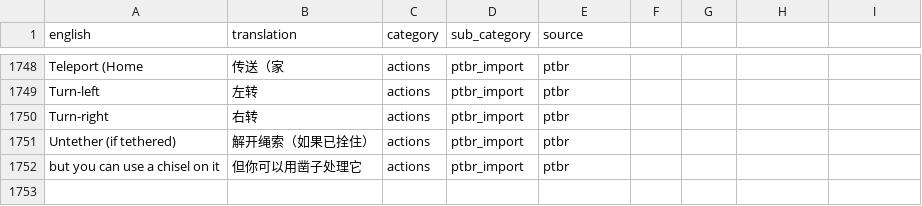
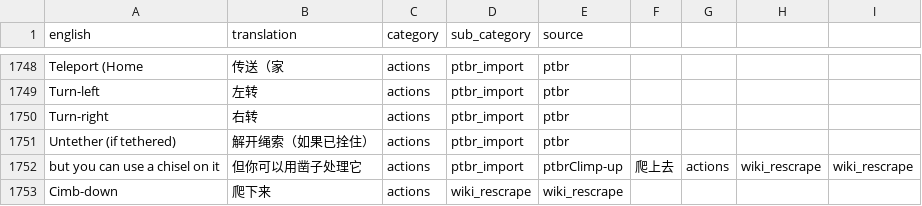
Before and after one commit to Aoldbald/OSRS_CN_Data_Runelite, a TSV file: public/zh/transcript_zh_actions.tsv, drawn as a sheet; only a part is shown, gaps mark what is left out.

```diff
--- a/public/zh/transcript_zh_actions.tsv
+++ b/public/zh/transcript_zh_actions.tsv
@@ -1751,2 +1751,3 @@ Turn-right	右转	actions	ptbr_import	ptbr
 Untether (if tethered)	解开绳索（如果已拴住）	actions	ptbr_import	ptbr
-but you can use a chisel on it	但你可以用凿子处理它	actions	ptbr_import	ptbr
+but you can use a chisel on it	但你可以用凿子处理它	actions	ptbr_import	ptbrClimp-up	爬上去	actions	wiki_rescrape	wiki_rescrape
+Cimb-down	爬下来	actions	wiki_rescrape	wiki_rescrape
```
Also changed, not shown: public/zh/transcript_zh_gameText.tsv, public/zh/transcript_zh_inventoryActions.tsv, 6 other files.
